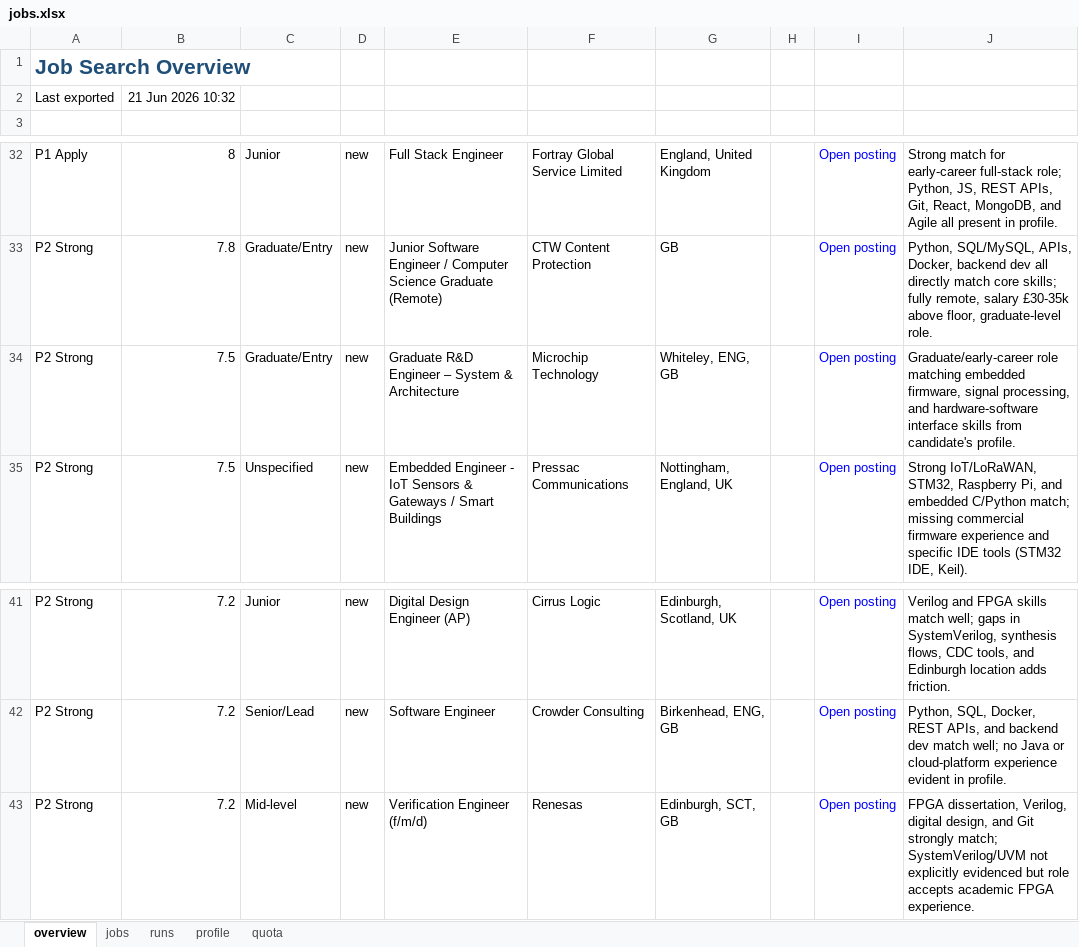
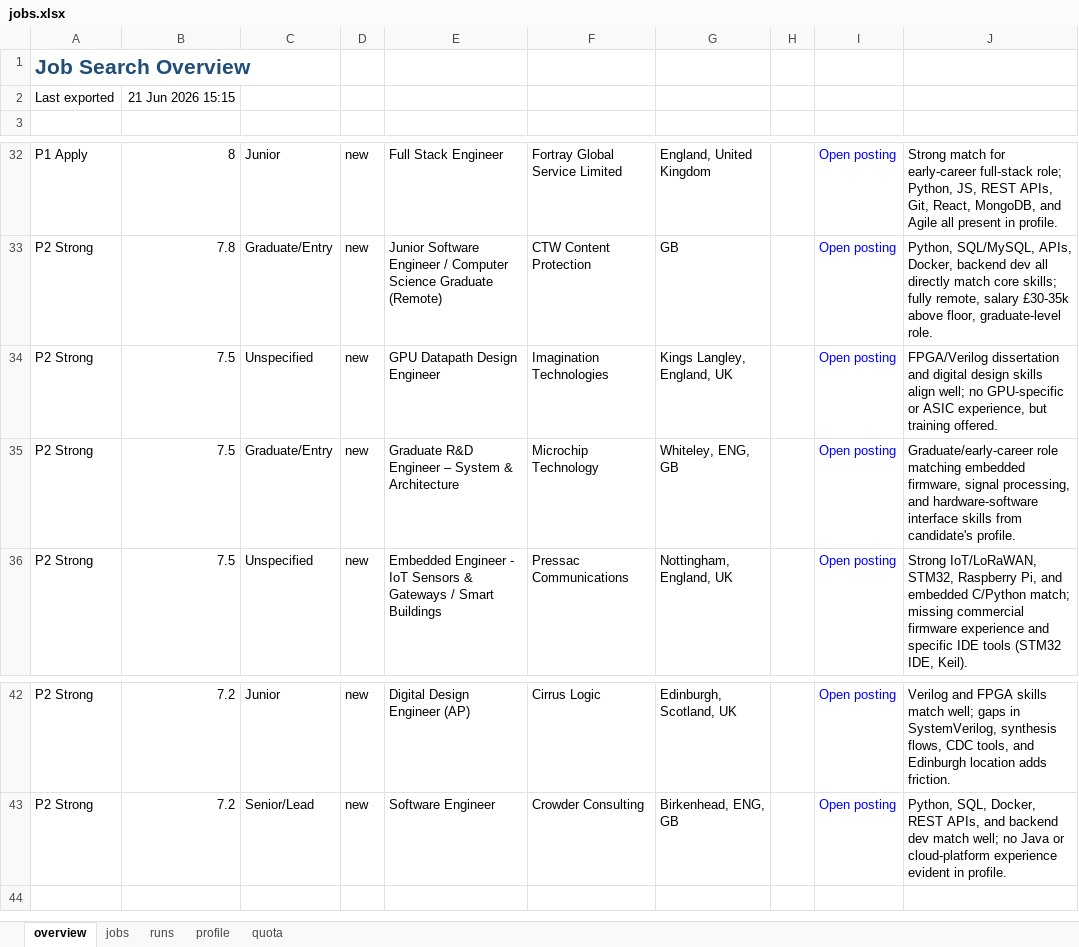
Before and after one commit to dcracknell/find_a_job_automator, an Excel workbook: data/jobs.xlsx, sheet overview, drawn as a sheet; only a part is shown, gaps mark what is left out; values as stored, in another font and other column widths than the file's, no borders; removed rows and columns are numbered as before the commit, all else as after; the diff names each change by its address in the sheet, - before the commit and + after, or states it on an @@ line.

```diff
--- a/data/jobs.xlsx (sheet overview)
+++ b/data/jobs.xlsx (sheet overview)
-B2: 21 Jun 2026 10:32
+B2: 21 Jun 2026 15:15
+row 34: P2 Strong | 7.5 | Unspecified | new | GPU Datapath Design Engineer | Imagination Technologies | Kings Langley, England, UK |  | Open posting | FPGA/Verilog dissertation and digital design skills align well; no GPU-specific or ASIC experience, but training offered.
-row 43: P2 Strong | 7.2 | Mid-level | new | Verification Engineer (f/m/d) | Renesas | Edinburgh, SCT, GB |  | Open posting | FPGA dissertation, Verilog, digital design, and Git strongly match; SystemVerilog/UVM not explicitly evidenced but role accepts academic FPGA experience.
```
Also changed, not shown: sheet jobs, sheet quota, sheet runs, hidden cells, 15 other files.
